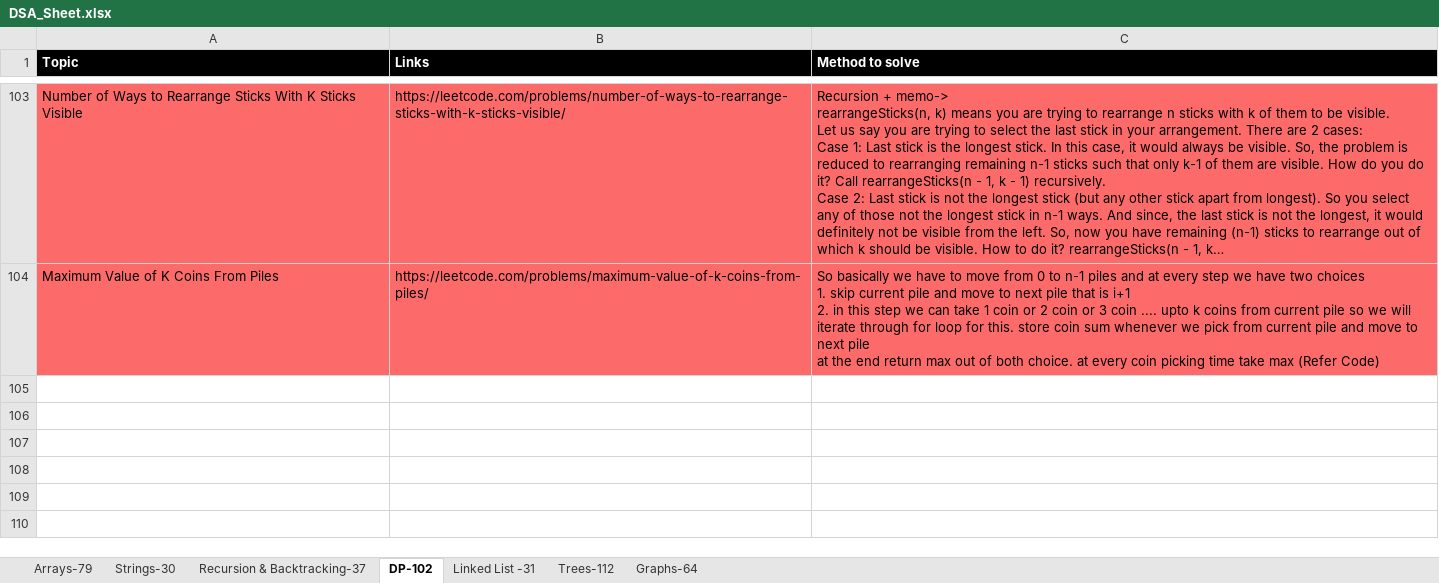
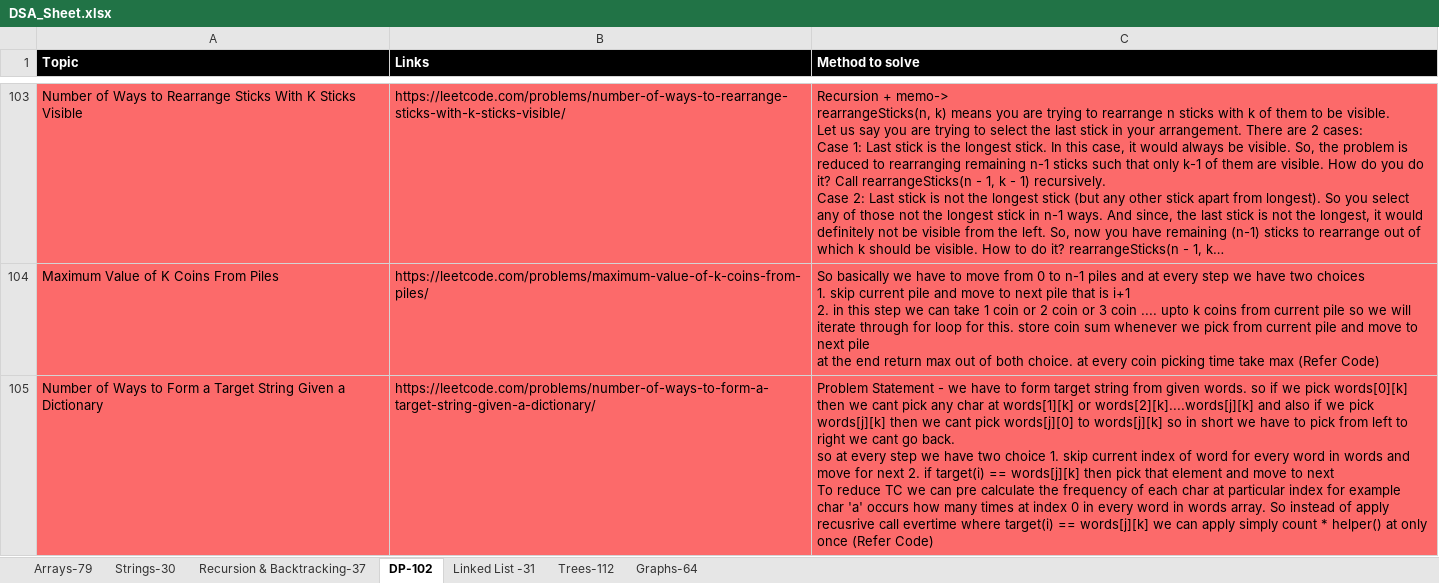
Before and after one commit to omkar1304/DSA-Leetcode, an Excel workbook: DSA_Sheet.xlsx, sheet DP-102, drawn as a sheet; only a part is shown, gaps mark what is left out; long unchanged cells end in …; values as stored, in another font and other column widths than the file's, no borders; charts and pictures not drawn; ↵ is a line break in a cell; the diff names each change by its address in the sheet, - before the commit and + after, or states it on an @@ line.

```diff
--- a/DSA_Sheet.xlsx (sheet DP-102)
+++ b/DSA_Sheet.xlsx (sheet DP-102)
+row 105: Number of Ways to Form a Target String Given a Dictionary | https://leetcode.com/problems/number-of-ways-to-form-a-target-string-given-a-dictionary/ | Problem Statement - we have to form target string from given words. so if we pick words[0][k] then we cant pick any char at words[1][k] or words[2][k]....words[j][k] and also if we pick words[j][k] then we cant pick words[j][0] to words[j][k] so in short we have to pick from left to right we cant go back. ↵ so at every step we have two choice 1. skip current index of word for every word in words and move for next 2. if target(i) == words[j][k] then pick that element and move to next ↵ To reduce TC we can pre calculate the frequency of each char at particular index for example char 'a' occurs how many times at index 0 in every word in words array. So instead of apply recusrive call evertime where target(i) == words[j][k] we can apply simply count * helper() at only once (Refer Code)
```
Also changed, not shown: sheet Trees-112, 3 other files.
